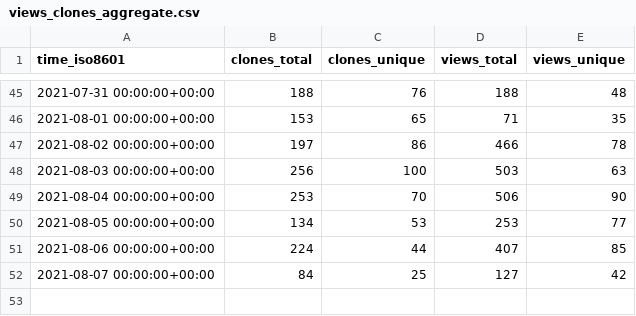
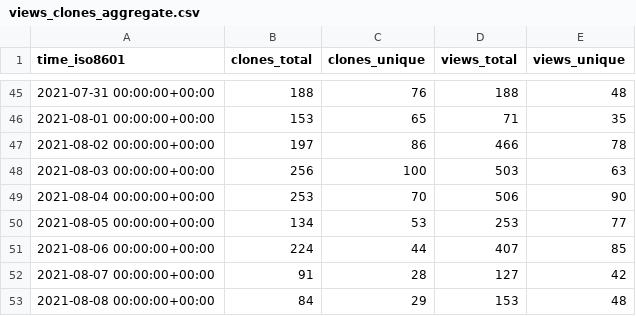
Before and after one commit to DevSCNinja/starport, a CSV file: tendermint/starport/ghrs-data/views_clones_aggregate.csv, drawn as a sheet; only a part is shown, gaps mark what is left out.

```diff
--- a/tendermint/starport/ghrs-data/views_clones_aggregate.csv
+++ b/tendermint/starport/ghrs-data/views_clones_aggregate.csv
@@ -51,2 +51,3 @@ time_iso8601,clones_total,clones_unique,views_total,views_unique
 2021-08-06 00:00:00+00:00,224,44,407,85
-2021-08-07 00:00:00+00:00,84,25,127,42
+2021-08-07 00:00:00+00:00,91,28,127,42
+2021-08-08 00:00:00+00:00,84,29,153,48
```
Also changed, not shown: 1 other file.
